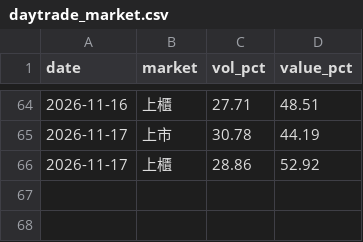
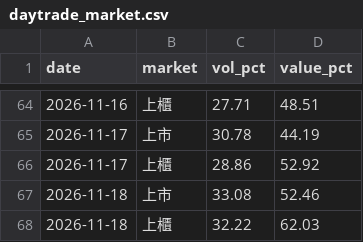
Before and after one commit to gelu27/Stock-lab, a CSV file: data/daytrade_market.csv, drawn as a sheet; only a part is shown, gaps mark what is left out; the diff names each change by its address in the sheet, - before the commit and + after, or states it on an @@ line.

```diff
--- a/data/daytrade_market.csv
+++ b/data/daytrade_market.csv
+row 67: 2026-11-18 | 上市 | 33.08 | 52.46
+row 68: 2026-11-18 | 上櫃 | 32.22 | 62.03
```
Also changed, not shown: data/calendar.csv, data/etf0050.csv, 13 other files.
